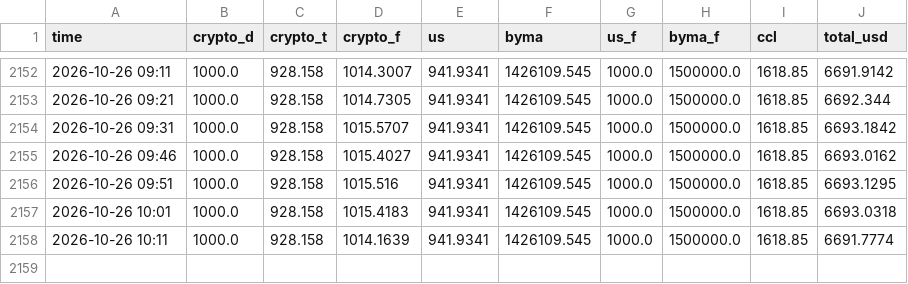
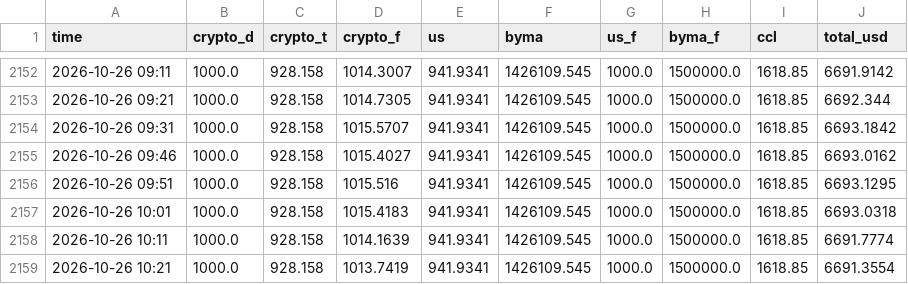
Before and after one commit to ivanbarone0114-wq/Trading-Bot, a CSV file: state/equity_intraday.csv, drawn as a sheet; only a part is shown, gaps mark what is left out; the diff names each change by its address in the sheet, - before the commit and + after, or states it on an @@ line.

```diff
--- a/state/equity_intraday.csv
+++ b/state/equity_intraday.csv
+row 2159: 2026-10-26 10:21 | 1000.0 | 928.158 | 1013.7419 | 941.9341 | 1426109.545 | 1000.0 | 1500000.0 | 1618.85 | 6691.3554
```
Also changed, not shown: 2 other files.
